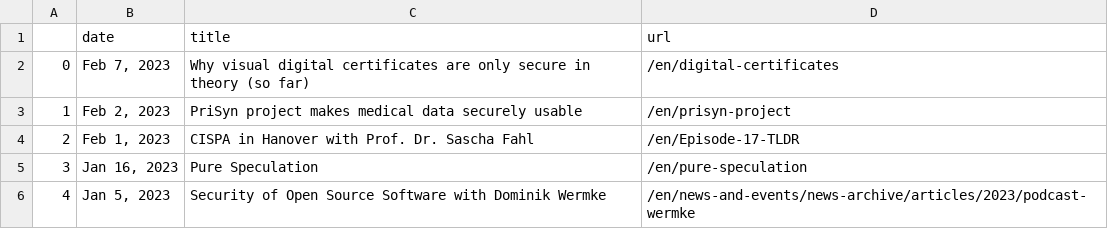
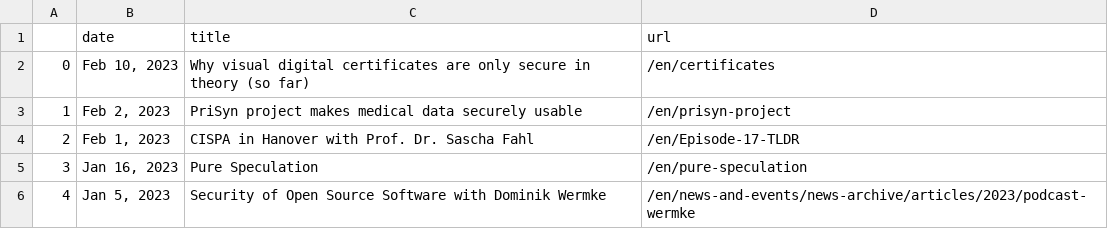
Before and after one commit to gbolduan/data_harvest, a CSV file: scraped_news.csv, drawn as a sheet; only a part is shown.

```diff
--- a/scraped_news.csv
+++ b/scraped_news.csv
@@ -1,3 +1,3 @@
 ,date,title,url
-0,"Feb 7, 2023",Why visual digital certificates are only secure in theory (so far),/en/digital-certificates
+0,"Feb 10, 2023",Why visual digital certificates are only secure in theory (so far),/en/certificates
 1,"Feb 2, 2023",PriSyn project makes medical data securely usable,/en/prisyn-project
```
